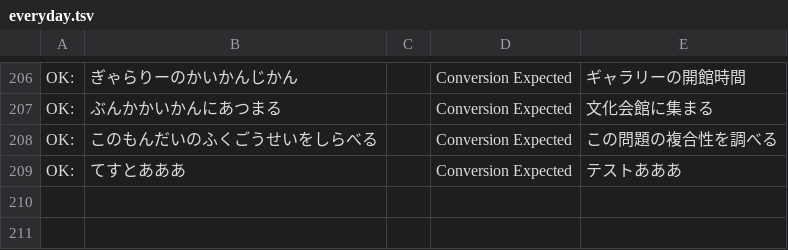
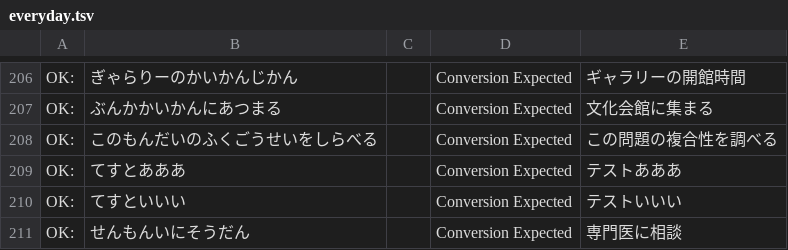
Before and after one commit to frost-1256/sweet-ime, a TSV file: eval/everyday.tsv, drawn as a sheet; only a part is shown, gaps mark what is left out.

Commit message:
Preserve repeated trailing vowels in lattice conversion

```diff
--- a/eval/everyday.tsv
+++ b/eval/everyday.tsv
@@ -209 +209,3 @@ OK:	このもんだいのふくごうせいをしらべる		Conversion Expected
 OK:	てすとあああ		Conversion Expected	テストあああ
+OK:	てすといいい		Conversion Expected	テストいいい
+OK:	せんもんいにそうだん		Conversion Expected	専門医に相談
```
Also changed, not shown: 1 other file.
